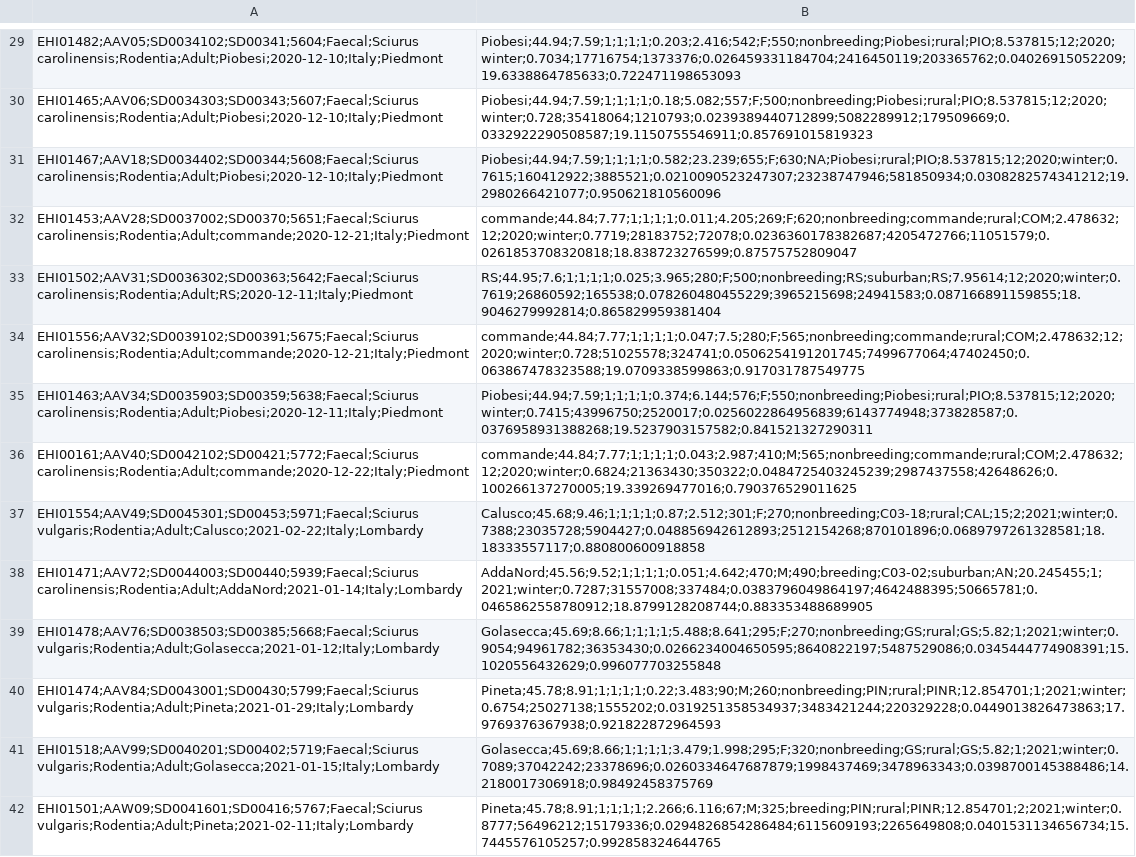
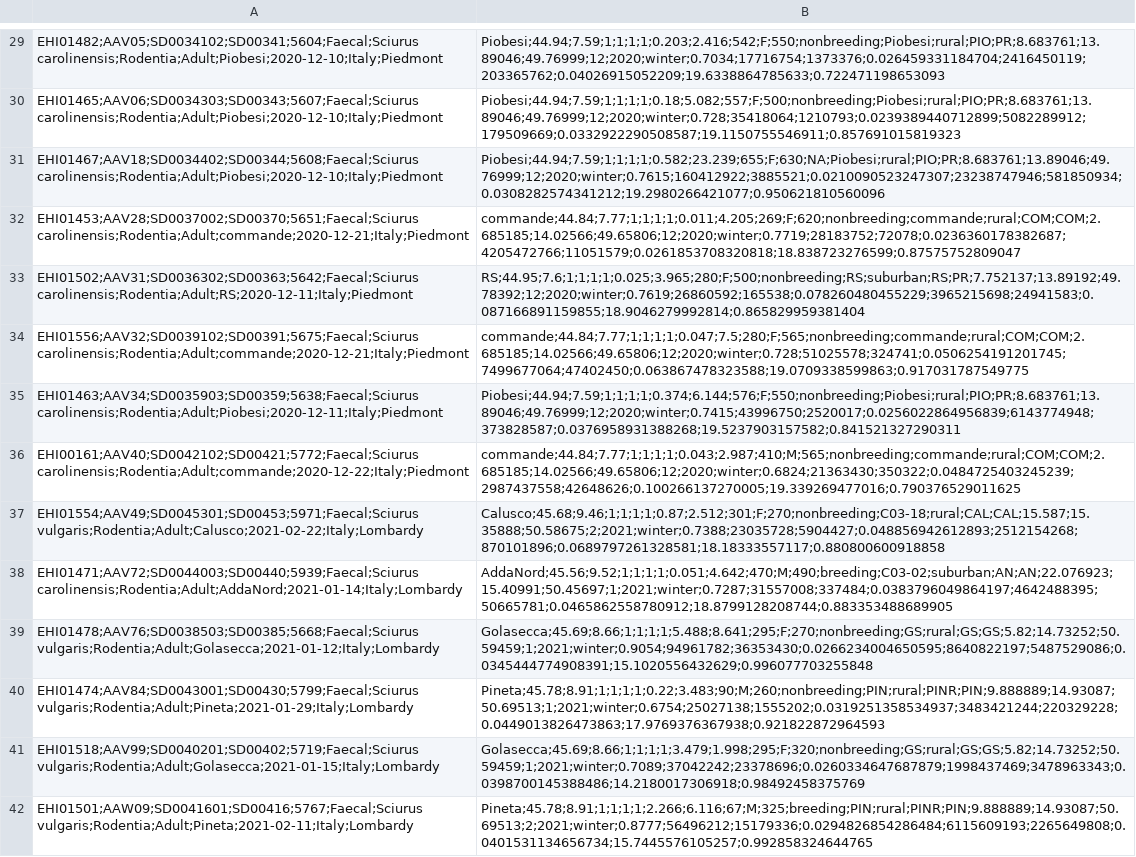
Before and after one commit to alberdilab/invasion_hologenomics, a CSV file: data/squirrels_metadata.csv, drawn as a sheet; only a part is shown, gaps mark what is left out; the diff covers the shown part only; the diff names each change by its address in the sheet, - before the commit and + after, or states it on an @@ line.

```diff
--- a/data/squirrels_metadata.csv
+++ b/data/squirrels_metadata.csv
-B29: Piobesi;44.94;7.59;1;1;1;1;0.203;2.416;542;F;550;nonbreeding;Piobesi;rural;PIO;8.537815;12;2020;winter;0.7034;17716754;1373376;0.026459331184704;2416450119;203365762;0.04026915052209;19.6338864785633;0.722471198653093
+B29: Piobesi;44.94;7.59;1;1;1;1;0.203;2.416;542;F;550;nonbreeding;Piobesi;rural;PIO;PR;8.683761;13.89046;49.76999;12;2020;winter;0.7034;17716754;1373376;0.026459331184704;2416450119;203365762;0.04026915052209;19.6338864785633;0.722471198653093
-B30: Piobesi;44.94;7.59;1;1;1;1;0.18;5.082;557;F;500;nonbreeding;Piobesi;rural;PIO;8.537815;12;2020;winter;0.728;35418064;1210793;0.0239389440712899;5082289912;179509669;0.0332922290508587;19.1150755546911;0.857691015819323
+B30: Piobesi;44.94;7.59;1;1;1;1;0.18;5.082;557;F;500;nonbreeding;Piobesi;rural;PIO;PR;8.683761;13.89046;49.76999;12;2020;winter;0.728;35418064;1210793;0.0239389440712899;5082289912;179509669;0.0332922290508587;19.1150755546911;0.857691015819323
-B31: Piobesi;44.94;7.59;1;1;1;1;0.582;23.239;655;F;630;NA;Piobesi;rural;PIO;8.537815;12;2020;winter;0.7615;160412922;3885521;0.0210090523247307;23238747946;581850934;0.0308282574341212;19.2980266421077;0.950621810560096
+B31: Piobesi;44.94;7.59;1;1;1;1;0.582;23.239;655;F;630;NA;Piobesi;rural;PIO;PR;8.683761;13.89046;49.76999;12;2020;winter;0.7615;160412922;3885521;0.0210090523247307;23238747946;581850934;0.0308282574341212;19.2980266421077;0.950621810560096
-B32: commande;44.84;7.77;1;1;1;1;0.011;4.205;269;F;620;nonbreeding;commande;rural;COM;2.478632;12;2020;winter;0.7719;28183752;72078;0.0236360178382687;4205472766;11051579;0.0261853708320818;18.838723276599;0.87575752809047
+B32: commande;44.84;7.77;1;1;1;1;0.011;4.205;269;F;620;nonbreeding;commande;rural;COM;COM;2.685185;14.02566;49.65806;12;2020;winter;0.7719;28183752;72078;0.0236360178382687;4205472766;11051579;0.0261853708320818;18.838723276599;0.87575752809047
-B33: RS;44.95;7.6;1;1;1;1;0.025;3.965;280;F;500;nonbreeding;RS;suburban;RS;7.95614;12;2020;winter;0.7619;26860592;165538;0.078260480455229;3965215698;24941583;0.087166891159855;18.9046279992814;0.865829959381404
+B33: RS;44.95;7.6;1;1;1;1;0.025;3.965;280;F;500;nonbreeding;RS;suburban;RS;PR;7.752137;13.89192;49.78392;12;2020;winter;0.7619;26860592;165538;0.078260480455229;3965215698;24941583;0.087166891159855;18.9046279992814;0.865829959381404
-B34: commande;44.84;7.77;1;1;1;1;0.047;7.5;280;F;565;nonbreeding;commande;rural;COM;2.478632;12;2020;winter;0.728;51025578;324741;0.0506254191201745;7499677064;47402450;0.063867478323588;19.0709338599863;0.917031787549775
+B34: commande;44.84;7.77;1;1;1;1;0.047;7.5;280;F;565;nonbreeding;commande;rural;COM;COM;2.685185;14.02566;49.65806;12;2020;winter;0.728;51025578;324741;0.0506254191201745;7499677064;47402450;0.063867478323588;19.0709338599863;0.917031787549775
-B35: Piobesi;44.94;7.59;1;1;1;1;0.374;6.144;576;F;550;nonbreeding;Piobesi;rural;PIO;8.537815;12;2020;winter;0.7415;43996750;2520017;0.0256022864956839;6143774948;373828587;0.0376958931388268;19.5237903157582;0.841521327290311
+B35: Piobesi;44.94;7.59;1;1;1;1;0.374;6.144;576;F;550;nonbreeding;Piobesi;rural;PIO;PR;8.683761;13.89046;49.76999;12;2020;winter;0.7415;43996750;2520017;0.0256022864956839;6143774948;373828587;0.0376958931388268;19.5237903157582;0.841521327290311
-B36: commande;44.84;7.77;1;1;1;1;0.043;2.987;410;M;565;nonbreeding;commande;rural;COM;2.478632;12;2020;winter;0.6824;21363430;350322;0.0484725403245239;2987437558;42648626;0.100266137270005;19.339269477016;0.790376529011625
+B36: commande;44.84;7.77;1;1;1;1;0.043;2.987;410;M;565;nonbreeding;commande;rural;COM;COM;2.685185;14.02566;49.65806;12;2020;winter;0.6824;21363430;350322;0.0484725403245239;2987437558;42648626;0.100266137270005;19.339269477016;0.790376529011625
-B37: Calusco;45.68;9.46;1;1;1;1;0.87;2.512;301;F;270;nonbreeding;C03-18;rural;CAL;15;2;2021;winter;0.7388;23035728;5904427;0.048856942612893;2512154268;870101896;0.0689797261328581;18.18333557117;0.880800600918858
+B37: Calusco;45.68;9.46;1;1;1;1;0.87;2.512;301;F;270;nonbreeding;C03-18;rural;CAL;CAL;15.587;15.35888;50.58675;2;2021;winter;0.7388;23035728;5904427;0.048856942612893;2512154268;870101896;0.0689797261328581;18.18333557117;0.880800600918858
-B38: AddaNord;45.56;9.52;1;1;1;1;0.051;4.642;470;M;490;breeding;C03-02;suburban;AN;20.245455;1;2021;winter;0.7287;31557008;337484;0.0383796049864197;4642488395;50665781;0.0465862558780912;18.8799128208744;0.883353488689905
+B38: AddaNord;45.56;9.52;1;1;1;1;0.051;4.642;470;M;490;breeding;C03-02;suburban;AN;AN;22.076923;15.40991;50.45697;1;2021;winter;0.7287;31557008;337484;0.0383796049864197;4642488395;50665781;0.0465862558780912;18.8799128208744;0.883353488689905
-B39: Golasecca;45.69;8.66;1;1;1;1;5.488;8.641;295;F;270;nonbreeding;GS;rural;GS;5.82;1;2021;winter;0.9054;94961782;36353430;0.0266234004650595;8640822197;5487529086;0.0345444774908391;15.1020556432629;0.996077703255848
+B39: Golasecca;45.69;8.66;1;1;1;1;5.488;8.641;295;F;270;nonbreeding;GS;rural;GS;GS;5.82;14.73252;50.59459;1;2021;winter;0.9054;94961782;36353430;0.0266234004650595;8640822197;5487529086;0.0345444774908391;15.1020556432629;0.996077703255848
-B40: Pineta;45.78;8.91;1;1;1;1;0.22;3.483;90;M;260;nonbreeding;PIN;rural;PINR;12.854701;1;2021;winter;0.6754;25027138;1555202;0.0319251358534937;3483421244;220329228;0.0449013826473863;17.9769376367938;0.921822872964593
+B40: Pineta;45.78;8.91;1;1;1;1;0.22;3.483;90;M;260;nonbreeding;PIN;rural;PINR;PIN;9.888889;14.93087;50.69513;1;2021;winter;0.6754;25027138;1555202;0.0319251358534937;3483421244;220329228;0.0449013826473863;17.9769376367938;0.921822872964593
-B41: Golasecca;45.69;8.66;1;1;1;1;3.479;1.998;295;F;320;nonbreeding;GS;rural;GS;5.82;1;2021;winter;0.7089;37042242;23378696;0.0260334647687879;1998437469;3478963343;0.0398700145388486;14.2180017306918;0.98492458375769
+B41: Golasecca;45.69;8.66;1;1;1;1;3.479;1.998;295;F;320;nonbreeding;GS;rural;GS;GS;5.82;14.73252;50.59459;1;2021;winter;0.7089;37042242;23378696;0.0260334647687879;1998437469;3478963343;0.0398700145388486;14.2180017306918;0.98492458375769
-B42: Pineta;45.78;8.91;1;1;1;1;2.266;6.116;67;M;325;breeding;PIN;rural;PINR;12.854701;2;2021;winter;0.8777;56496212;15179336;0.0294826854286484;6115609193;2265649808;0.0401531134656734;15.7445576105257;0.992858324644765
+B42: Pineta;45.78;8.91;1;1;1;1;2.266;6.116;67;M;325;breeding;PIN;rural;PINR;PIN;9.888889;14.93087;50.69513;2;2021;winter;0.8777;56496212;15179336;0.0294826854286484;6115609193;2265649808;0.0401531134656734;15.7445576105257;0.992858324644765
```
Also changed, not shown: 109 edited cells elsewhere in this file, 2 other files.
